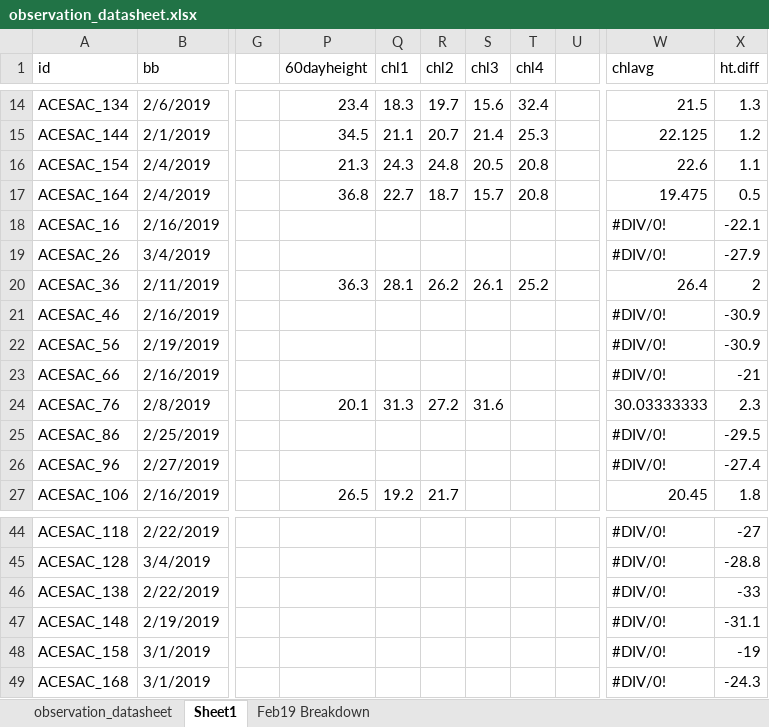
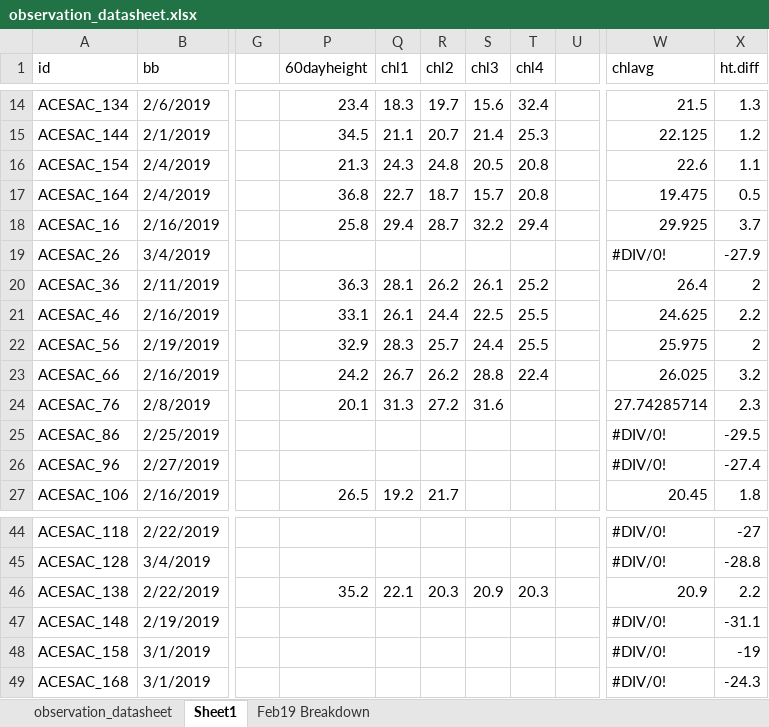
Before and after one commit to cchambe12/chillfreeze, an Excel workbook: data/observation_datasheet.xlsx, sheet Sheet1, drawn as a sheet; only a part is shown, gaps mark what is left out; values as stored, in another font and other column widths than the file's, no cell formats; the diff covers the shown part only; the diff names each change by its address in the sheet, - before the commit and + after, or states it on an @@ line.

Commit message:
more data and analyses

```diff
--- a/data/observation_datasheet.xlsx (sheet Sheet1)
+++ b/data/observation_datasheet.xlsx (sheet Sheet1)
-P18 (60dayheight): (empty)
+P18 (60dayheight): 25.8
-Q18 (chl1): (empty)
+Q18 (chl1): 29.4
-R18 (chl2): (empty)
+R18 (chl2): 28.7
-S18 (chl3): (empty)
+S18 (chl3): 32.2
-T18 (chl4): (empty)
+T18 (chl4): 29.4
-W18 (chlavg): #DIV/0!
+W18 (chlavg): 29.925
-X18 (ht.diff): -22.1
+X18 (ht.diff): 3.7
-P21 (60dayheight): (empty)
+P21 (60dayheight): 33.1
-Q21 (chl1): (empty)
+Q21 (chl1): 26.1
-R21 (chl2): (empty)
+R21 (chl2): 24.4
-S21 (chl3): (empty)
+S21 (chl3): 22.5
-T21:T22 (chl4): (empty)
+T21:T22 (chl4): 25.5
-W21 (chlavg): #DIV/0!
+W21 (chlavg): 24.625
-X21 (ht.diff): -30.9
+X21 (ht.diff): 2.2
-P22 (60dayheight): (empty)
+P22 (60dayheight): 32.9
-Q22 (chl1): (empty)
+Q22 (chl1): 28.3
-R22 (chl2): (empty)
+R22 (chl2): 25.7
-S22 (chl3): (empty)
+S22 (chl3): 24.4
-W22 (chlavg): #DIV/0!
+W22 (chlavg): 25.975
-X22 (ht.diff): -30.9
+X22 (ht.diff): 2
-P23 (60dayheight): (empty)
+P23 (60dayheight): 24.2
-Q23 (chl1): (empty)
+Q23 (chl1): 26.7
-R23 (chl2): (empty)
+R23 (chl2): 26.2
-S23 (chl3): (empty)
+S23 (chl3): 28.8
-T23 (chl4): (empty)
+T23 (chl4): 22.4
-W23 (chlavg): #DIV/0!
+W23 (chlavg): 26.025
-X23 (ht.diff): -21
+X23 (ht.diff): 3.2
-W24 (chlavg): 30.03333333
+W24 (chlavg): 27.74285714
-P46 (60dayheight): (empty)
+P46 (60dayheight): 35.2
-Q46 (chl1): (empty)
+Q46 (chl1): 22.1
-R46 (chl2): (empty)
+R46 (chl2): 20.3
-S46 (chl3): (empty)
+S46 (chl3): 20.9
-T46 (chl4): (empty)
+T46 (chl4): 20.3
-W46 (chlavg): #DIV/0!
+W46 (chlavg): 20.9
-X46 (ht.diff): -33
+X46 (ht.diff): 2.2
```
Also changed, not shown: 210 edited cells elsewhere in this sheet, cell formats, 4 other files.
